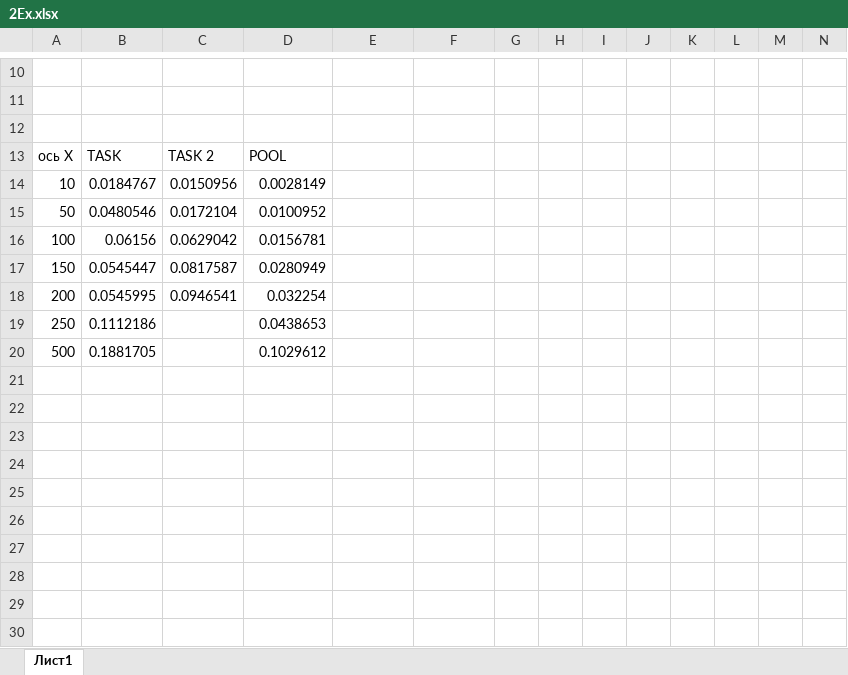
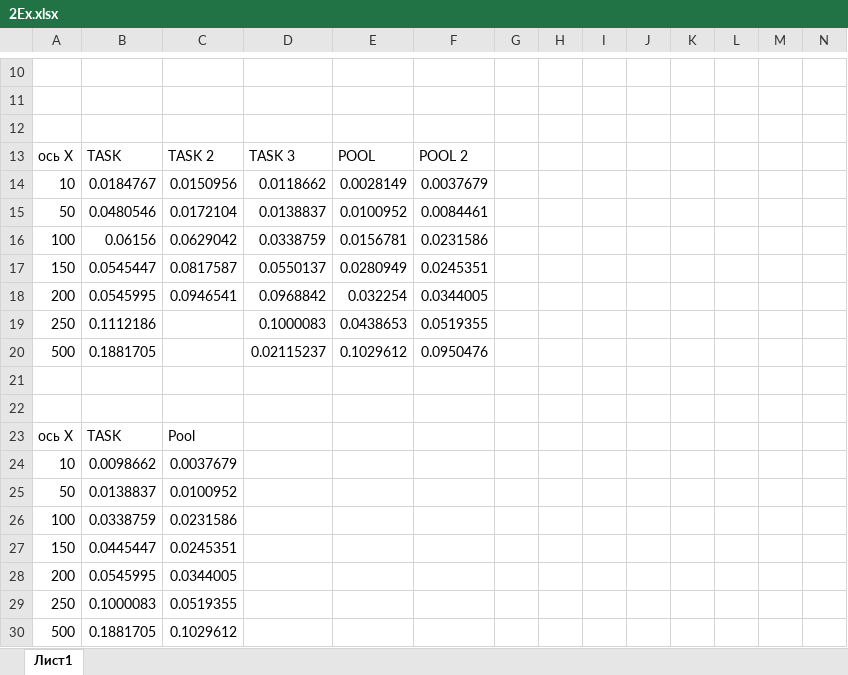
Before and after one commit to platosha-git/Diplom-source, an Excel workbook: results/2Ex.xlsx, sheet Лист1, drawn as a sheet; only a part is shown, gaps mark what is left out; values as stored, in another font and other column widths than the file's, no borders; charts and pictures not drawn; addresses are those after the commit; rows hold the shown columns only; the diff names each change by its address in the sheet, - before the commit and + after, or states it on an @@ line.

Commit message:
done

```diff
--- a/results/2Ex.xlsx (sheet Лист1)
+++ b/results/2Ex.xlsx (sheet Лист1)
-D13: POOL
+D13: TASK 3
-E13: (empty)
+E13: POOL
-F13: (empty)
+F13: POOL 2
-D14: 0.0028149
+D14: 0.0118662
-E14: (empty)
+E14: 0.0028149
-F14: (empty)
+F14: 0.0037679
-D15: 0.0100952
+D15: 0.0138837
-E15: (empty)
+E15: 0.0100952
-F15: (empty)
+F15: 0.0084461
-D16: 0.0156781
+D16: 0.0338759
-E16: (empty)
+E16: 0.0156781
-F16: (empty)
+F16: 0.0231586
-D17: 0.0280949
+D17: 0.0550137
-E17: (empty)
+E17: 0.0280949
-F17: (empty)
+F17: 0.0245351
-D18: 0.032254
+D18: 0.0968842
-E18: (empty)
+E18: 0.032254
-F18: (empty)
+F18: 0.0344005
+row 19: 250 | 0.1112186 |  | 0.1000083 | 0.0438653 | 0.0519355
+row 20: 500 | 0.1881705 |  | 0.02115237 | 0.1029612 | 0.0950476
-row 21: 250 | 0.1112186 |  | 0.0438653
+row 21: (empty)
-row 22: 500 | 0.1881705 |  | 0.1029612
+row 22: (empty)
+row 23: ось Х | TASK | Pool
+row 24: 10 | 0.0098662 | 0.0037679
+row 25: 50 | 0.0138837 | 0.0100952
+row 26: 100 | 0.0338759 | 0.0231586
+row 27: 150 | 0.0445447 | 0.0245351
+row 28: 200 | 0.0545995 | 0.0344005
+row 29: 250 | 0.1000083 | 0.0519355
+row 30: 500 | 0.1881705 | 0.1029612
```
Also changed, not shown: charts or pictures.
